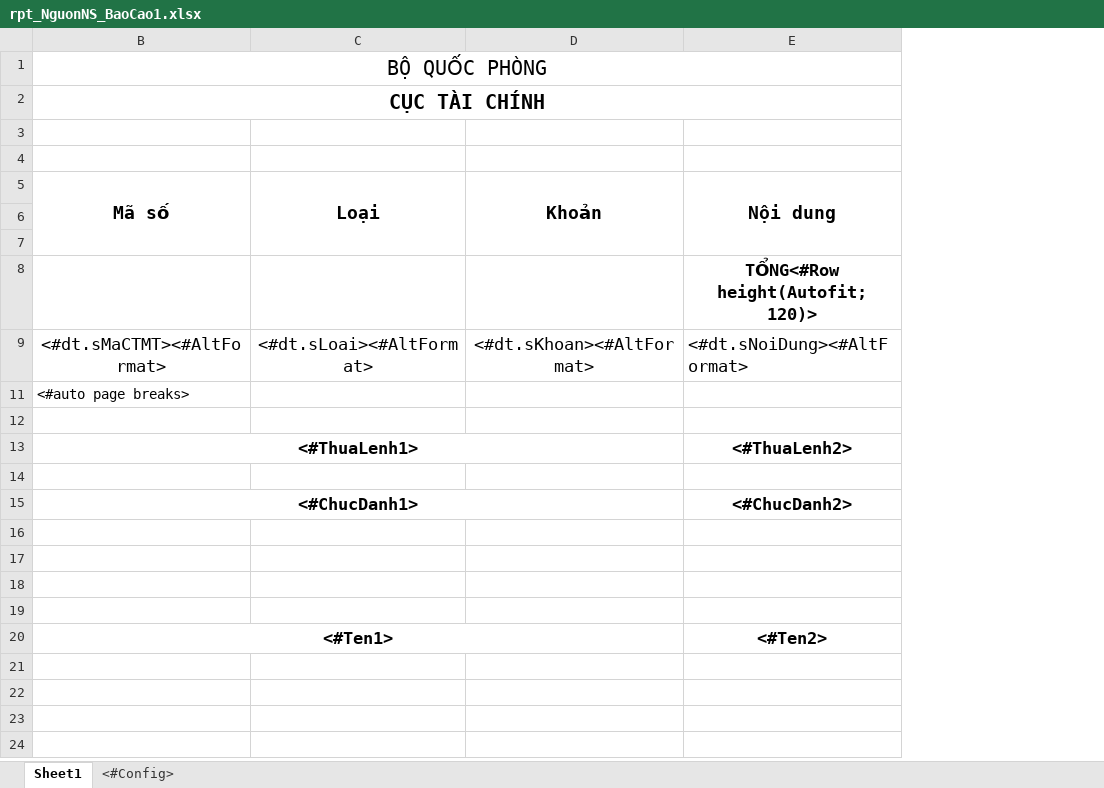
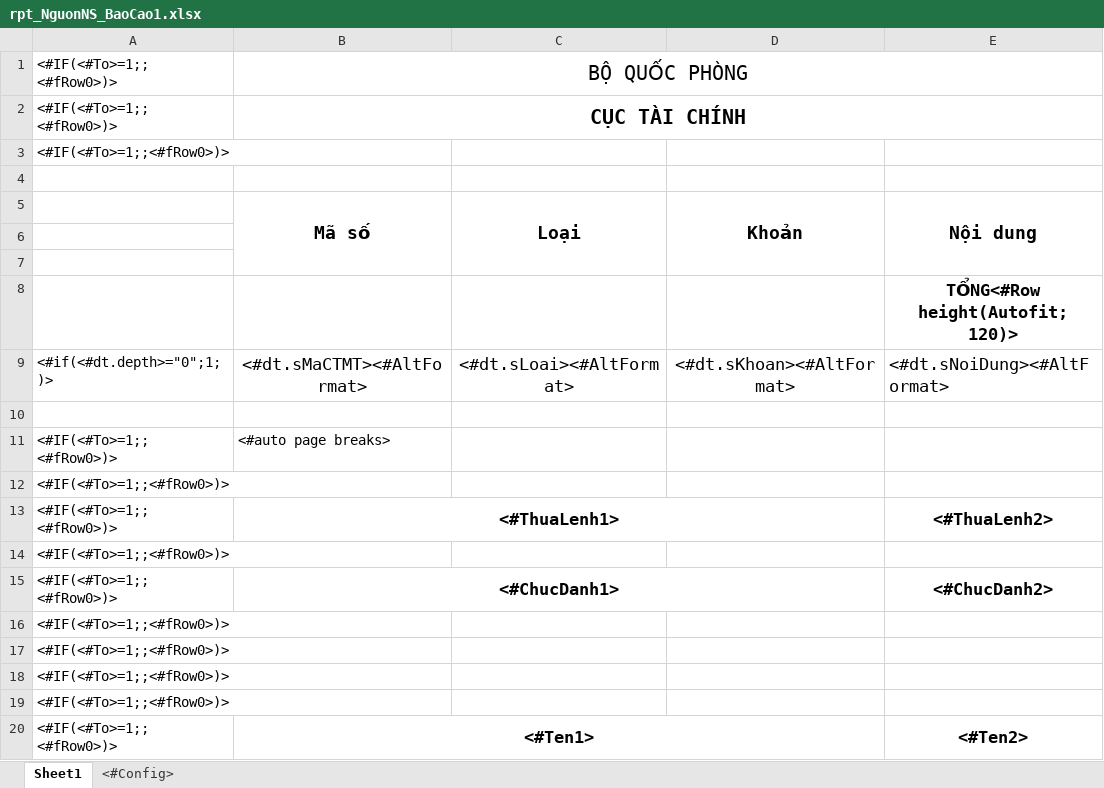
Before and after one commit to FOG9999/qlns-web, an Excel workbook: viettel_ns/Report_ExcelFrom/NguonNS/rpt_NguonNS_BaoCao1.xlsx, sheet Sheet1, drawn as a sheet; only a part is shown; values as stored, in another font and other column widths than the file's, no borders; rows hold the shown columns only; the diff names each change by its address in the sheet, - before the commit and + after, or states it on an @@ line.

```diff
--- a/viettel_ns/Report_ExcelFrom/NguonNS/rpt_NguonNS_BaoCao1.xlsx (sheet Sheet1)
+++ b/viettel_ns/Report_ExcelFrom/NguonNS/rpt_NguonNS_BaoCao1.xlsx (sheet Sheet1)
@@ column A unhidden, rows 1-9: <#IF(<#To>=1;;<#fRow0>)> | <#IF(<#To>=1;;<#fRow0>)> | <#IF(<#To>=1;;<#fRow0>)> |  |  |  |  |  | <#if(<#dt.depth>="0";1;)>; rows 11-20: all <#IF(<#To>=1;;<#fRow0>)> @@
+row 10: (empty)
```
Also changed, not shown: viettel_ns/Areas/QLVonDauTu/ReportExcelForm/KeHoachVonNam/rpt_BaoCao_KHNam_DonVi.xlsx, viettel_ns/Areas/QLVonDauTu/ReportExcelForm/rptVDT_TongHopQuyetToanDuAnHoanThanhPhuLuc.xlsx, 25 other files.
